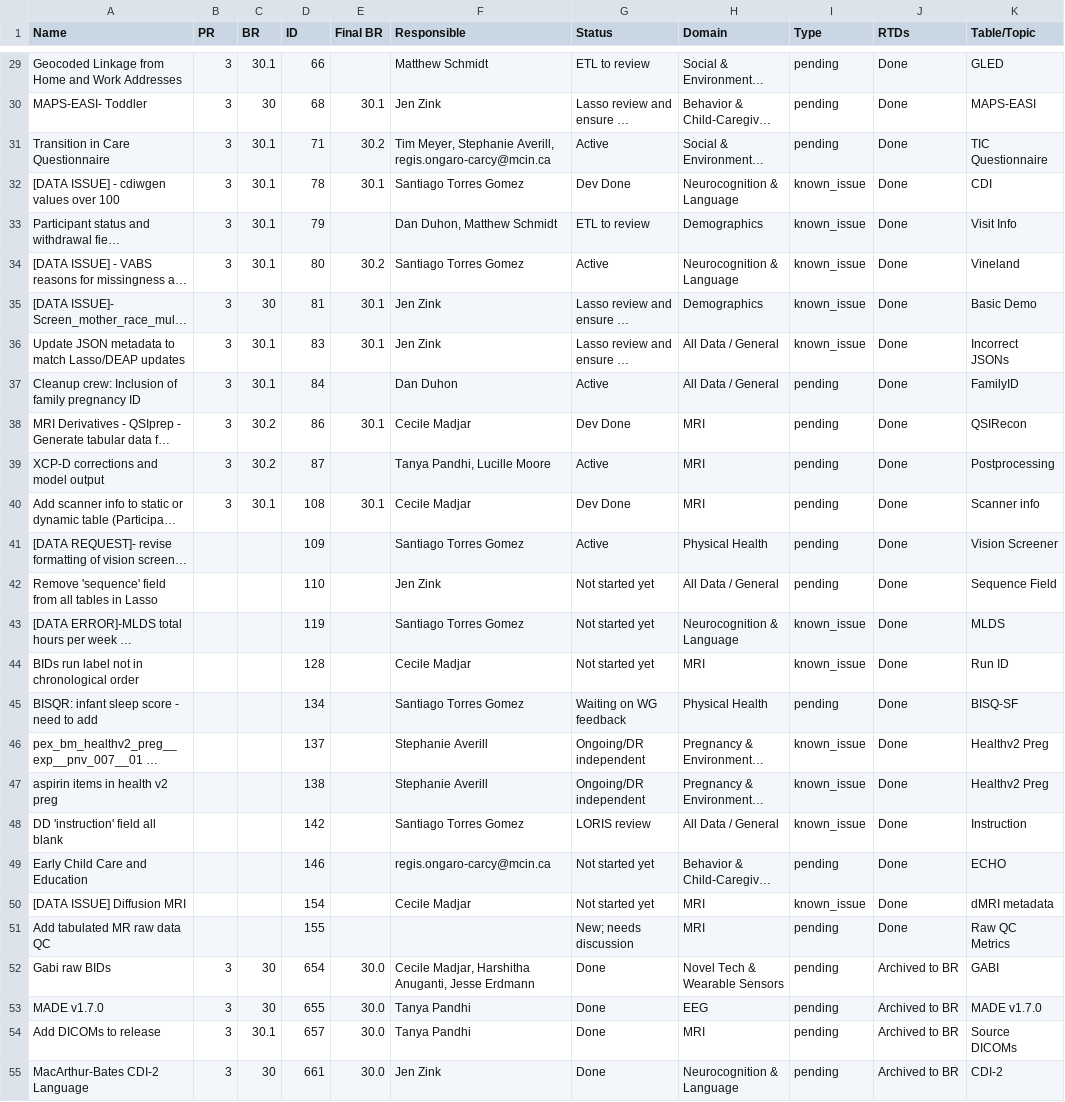
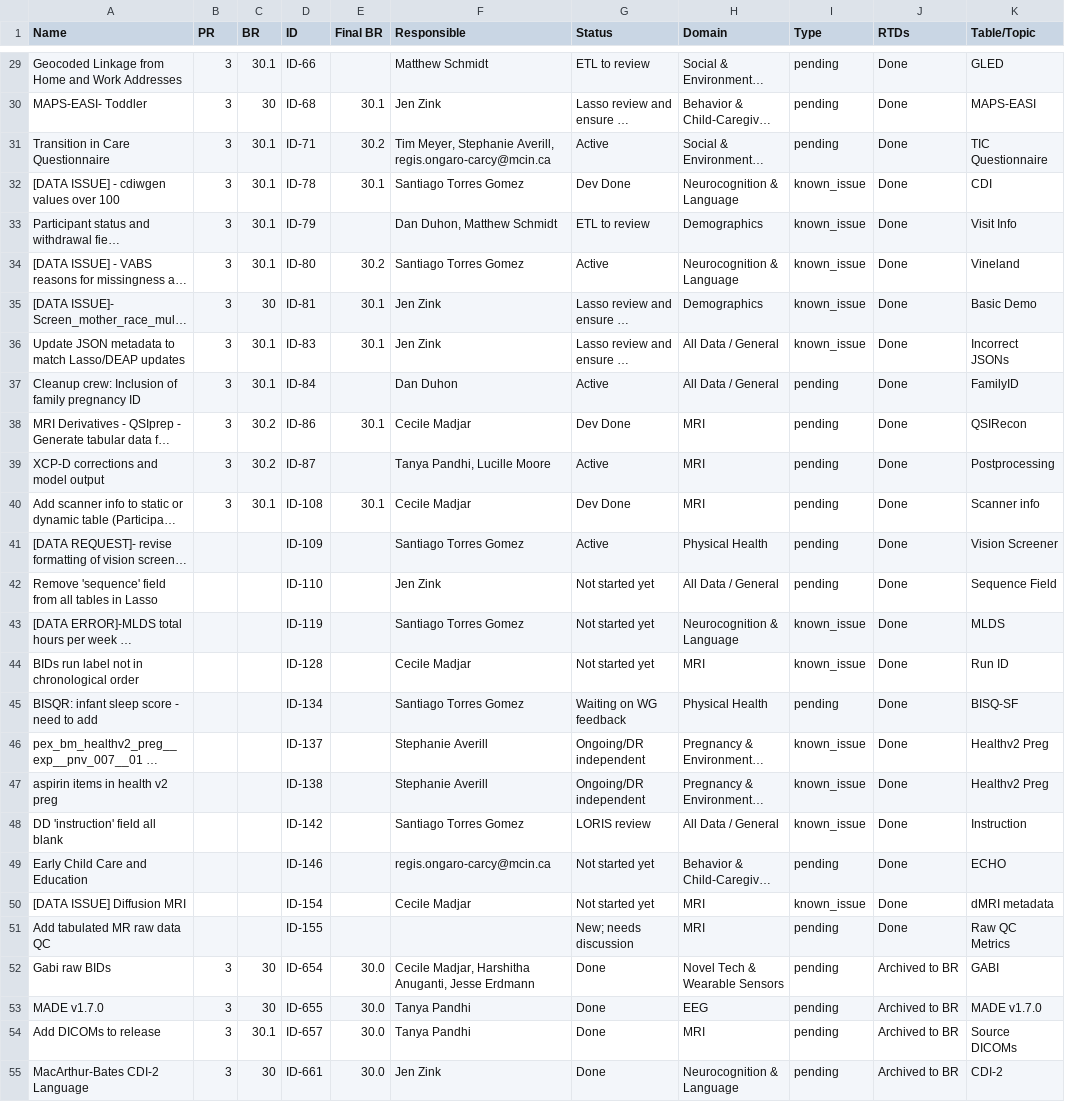
Before and after one commit to DCAN-Labs/hbcd-docs-internal, a CSV file: tools/data/merge_2026-09-18.csv, drawn as a sheet; only a part is shown, gaps mark what is left out; long unchanged cells end in …; the diff covers the shown part only; the diff names each change by its address in the sheet, - before the commit and + after, or states it on an @@ line.

```diff
--- a/tools/data/merge_2026-09-18.csv
+++ b/tools/data/merge_2026-09-18.csv
-D29 (ID): 66
+D29 (ID): ID-66
-D30 (ID): 68
+D30 (ID): ID-68
-D31 (ID): 71
+D31 (ID): ID-71
-D32 (ID): 78
+D32 (ID): ID-78
-D33 (ID): 79
+D33 (ID): ID-79
-D34 (ID): 80
+D34 (ID): ID-80
-D35 (ID): 81
+D35 (ID): ID-81
-D36 (ID): 83
+D36 (ID): ID-83
-D37 (ID): 84
+D37 (ID): ID-84
-D38 (ID): 86
+D38 (ID): ID-86
-D39 (ID): 87
+D39 (ID): ID-87
-D40 (ID): 108
+D40 (ID): ID-108
-D41 (ID): 109
+D41 (ID): ID-109
-D42 (ID): 110
+D42 (ID): ID-110
-D43 (ID): 119
+D43 (ID): ID-119
-D44 (ID): 128
+D44 (ID): ID-128
-D45 (ID): 134
+D45 (ID): ID-134
-D46 (ID): 137
+D46 (ID): ID-137
-D47 (ID): 138
+D47 (ID): ID-138
-D48 (ID): 142
+D48 (ID): ID-142
-D49 (ID): 146
+D49 (ID): ID-146
-D50 (ID): 154
+D50 (ID): ID-154
-D51 (ID): 155
+D51 (ID): ID-155
-D52 (ID): 654
+D52 (ID): ID-654
-D53 (ID): 655
+D53 (ID): ID-655
-D54 (ID): 657
+D54 (ID): ID-657
-D55 (ID): 661
+D55 (ID): ID-661
```
Also changed, not shown: 34 edited cells elsewhere in this file, 2 other files.
